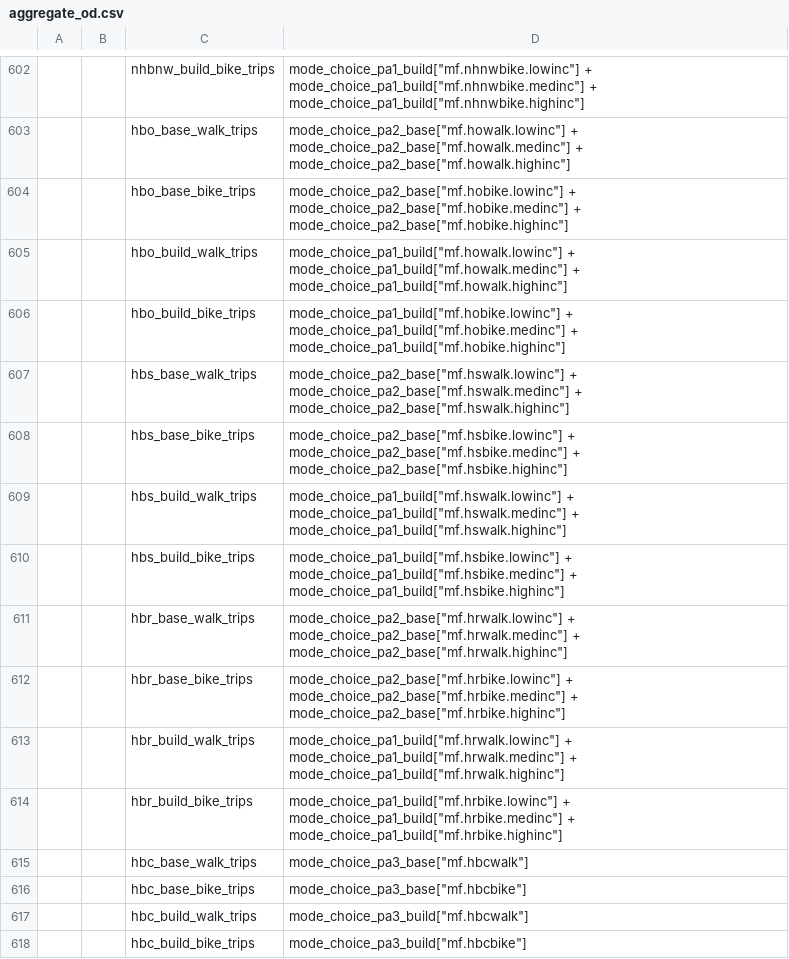
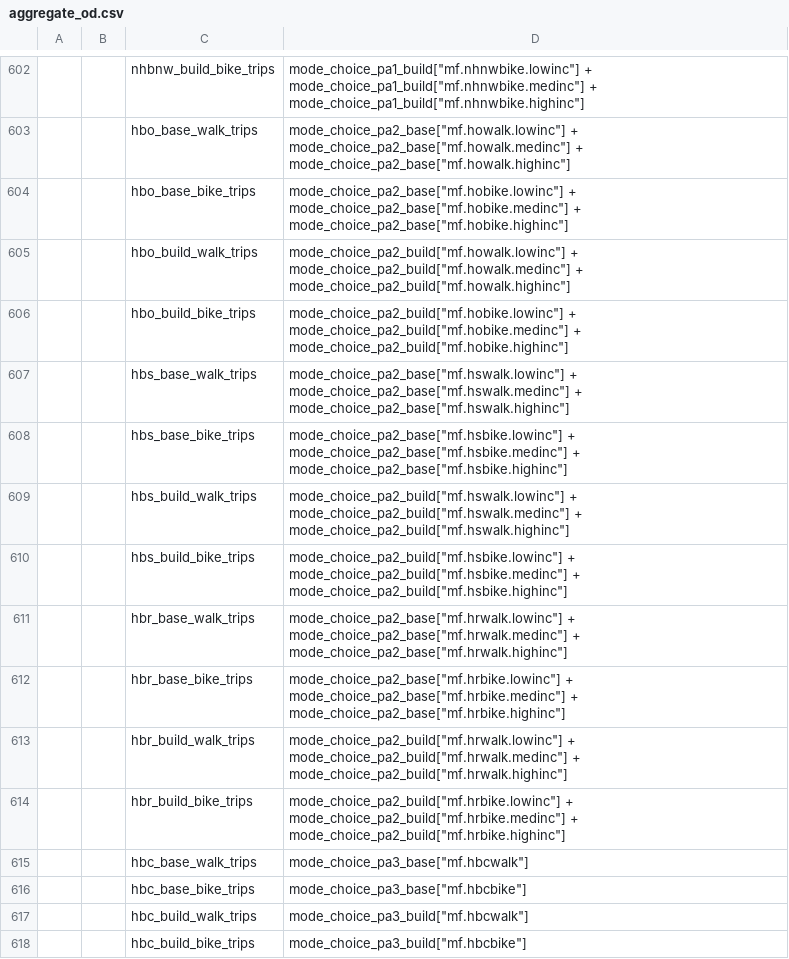
Before and after one commit to MetroModelingServices/metro_mce, a CSV file: bc_setup/configs/aggregate_od.csv, drawn as a sheet; only a part is shown, gaps mark what is left out; the diff names each change by its address in the sheet, - before the commit and + after, or states it on an @@ line.

Commit message:
fixed skim references

```diff
--- a/bc_setup/configs/aggregate_od.csv
+++ b/bc_setup/configs/aggregate_od.csv
-D605: mode_choice_pa1_build["mf.howalk.lowinc"] + mode_choice_pa1_build["mf.howalk.medinc"] + mode_choice_pa1_build["mf.howalk.highinc"]
+D605: mode_choice_pa2_build["mf.howalk.lowinc"] + mode_choice_pa2_build["mf.howalk.medinc"] + mode_choice_pa2_build["mf.howalk.highinc"]
-D606: mode_choice_pa1_build["mf.hobike.lowinc"] + mode_choice_pa1_build["mf.hobike.medinc"] + mode_choice_pa1_build["mf.hobike.highinc"]
+D606: mode_choice_pa2_build["mf.hobike.lowinc"] + mode_choice_pa2_build["mf.hobike.medinc"] + mode_choice_pa2_build["mf.hobike.highinc"]
-D609: mode_choice_pa1_build["mf.hswalk.lowinc"] + mode_choice_pa1_build["mf.hswalk.medinc"] + mode_choice_pa1_build["mf.hswalk.highinc"]
+D609: mode_choice_pa2_build["mf.hswalk.lowinc"] + mode_choice_pa2_build["mf.hswalk.medinc"] + mode_choice_pa2_build["mf.hswalk.highinc"]
-D610: mode_choice_pa1_build["mf.hsbike.lowinc"] + mode_choice_pa1_build["mf.hsbike.medinc"] + mode_choice_pa1_build["mf.hsbike.highinc"]
+D610: mode_choice_pa2_build["mf.hsbike.lowinc"] + mode_choice_pa2_build["mf.hsbike.medinc"] + mode_choice_pa2_build["mf.hsbike.highinc"]
-D613: mode_choice_pa1_build["mf.hrwalk.lowinc"] + mode_choice_pa1_build["mf.hrwalk.medinc"] + mode_choice_pa1_build["mf.hrwalk.highinc"]
+D613: mode_choice_pa2_build["mf.hrwalk.lowinc"] + mode_choice_pa2_build["mf.hrwalk.medinc"] + mode_choice_pa2_build["mf.hrwalk.highinc"]
-D614: mode_choice_pa1_build["mf.hrbike.lowinc"] + mode_choice_pa1_build["mf.hrbike.medinc"] + mode_choice_pa1_build["mf.hrbike.highinc"]
+D614: mode_choice_pa2_build["mf.hrbike.lowinc"] + mode_choice_pa2_build["mf.hrbike.medinc"] + mode_choice_pa2_build["mf.hrbike.highinc"]
```
